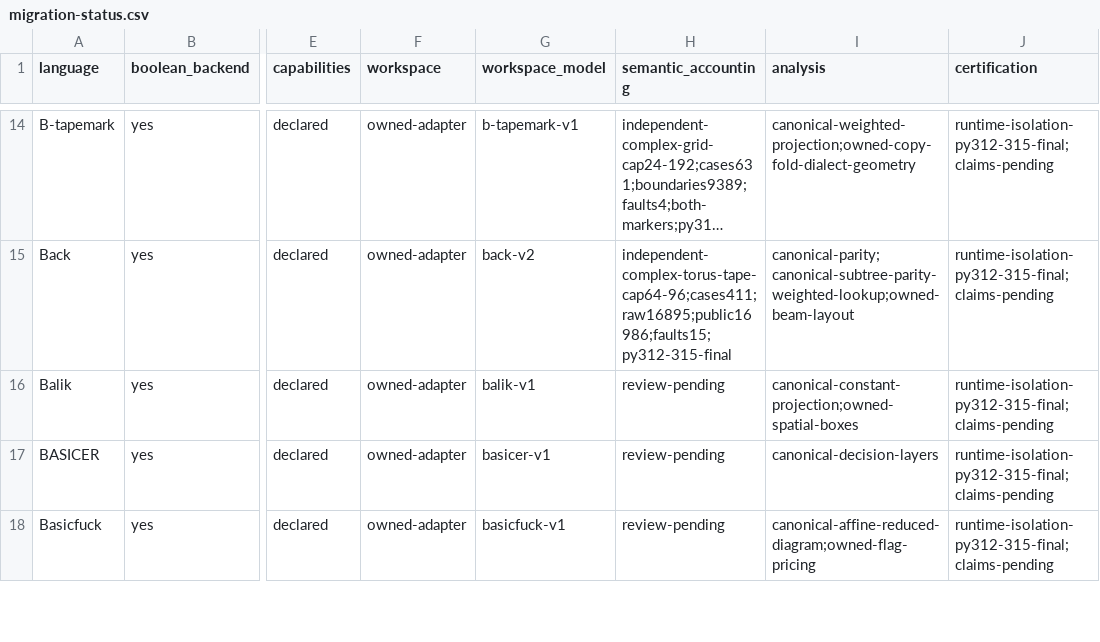
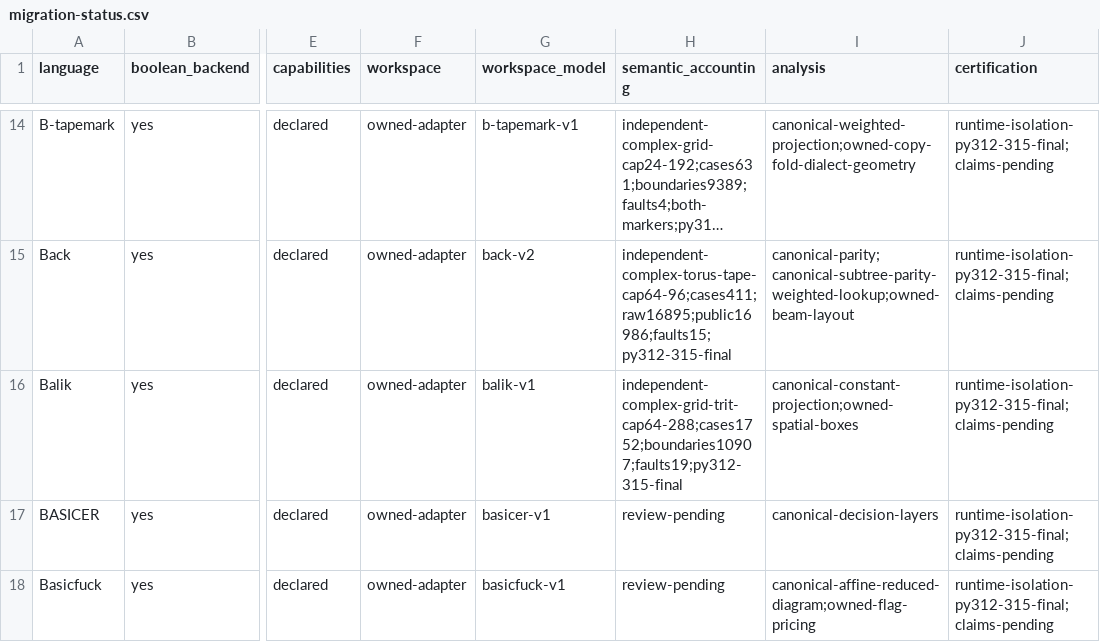
Before and after one commit to bangyen/esolangs, a CSV file: docs/migration-status.csv, drawn as a sheet; only a part is shown, gaps mark what is left out; long unchanged cells end in …; the diff names each change by its address in the sheet, - before the commit and + after, or states it on an @@ line.

Commit message:
Record reviewed Balik trit accounting scope
Retain all 1744 declared cases and eighteen controls. Eight added witnesses complete 81-cell tapes containing trits 0/1/2, read eighty inputs, skip long whitespace and preserve output before EOF or invalid input. Independent captures and charged peaks match 1752 cases and 10907 boundaries under 64–288-command caps. All six components are written; literal charges are 95/96/176/183/11/1/3/2 bits. The observed 183-bit maximum is not a global bound. Halting is derived from captured position rather than an unrecorded flag.

Current source matches the tested 951-file wheel. Python 3.12.11, 3.13.15, 3.14.7 and final 3.15.0 each pass 1201 completions, 503 runtime failures, forty constructor failures and eight bounded runs. Raw/VM/debugger traces retain immutable held captures, post-halt stability, exact IO counters, source-command counts and explicit completion. Six installed resource erasures fail; a wrong-trit output with identical state captures and output length fails independently. Each version passes 67 certification-guarded workers with matching completion, partial-output failure and unfinished observations.

No runtime or test source changes. Required just test passes at documentation-only scope (pre-commit and mypy; pytest skipped by the referee). Self-contained evidence, independent model, manifest and exact wheel are retained under notes/balik-acceptance. Broader language/catalog acceptance remains open.

```diff
--- a/docs/migration-status.csv
+++ b/docs/migration-status.csv
-H16 (semantic_accounting): review-pending
+H16 (semantic_accounting): independent-complex-grid-trit-cap64-288;cases1752;boundaries10907;faults19;py312-315-final
```
Also changed, not shown: 1 other file.
